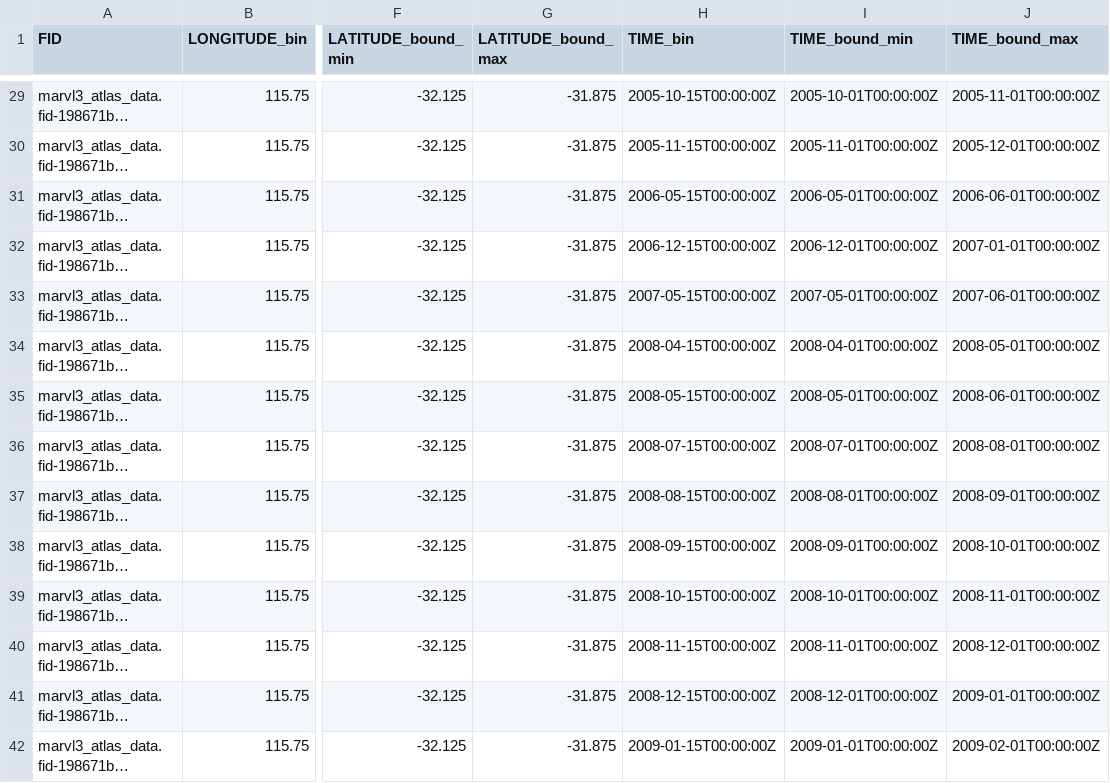
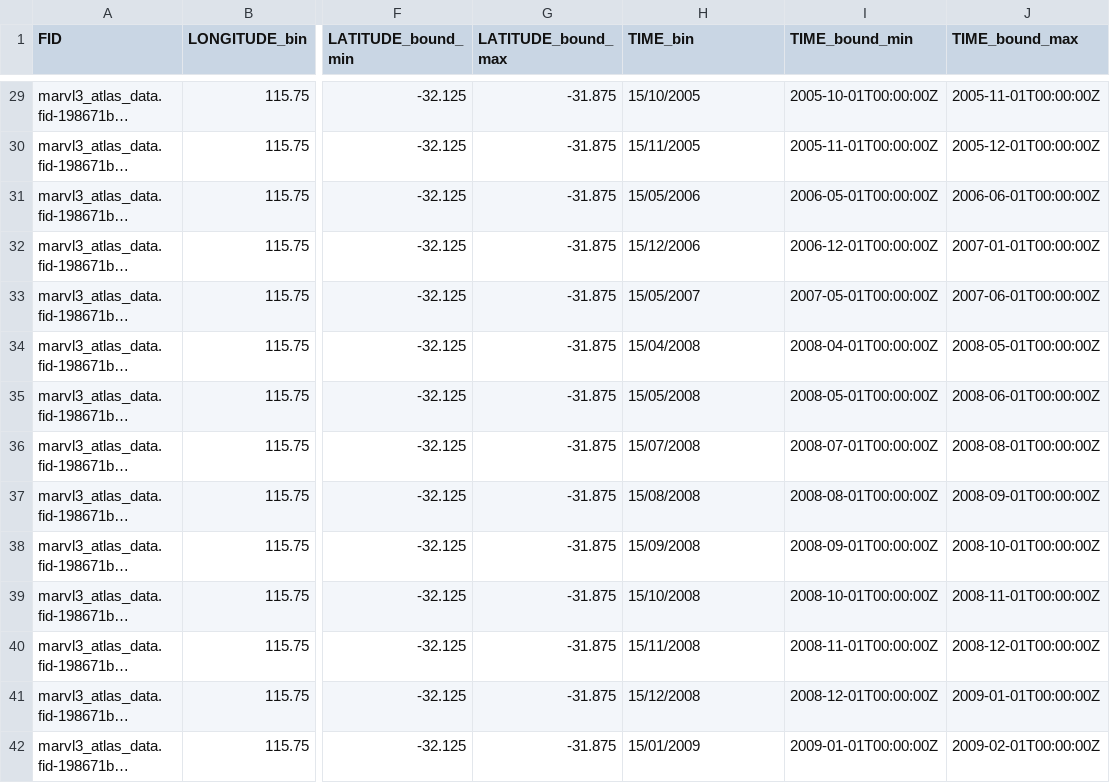
Before and after one commit to Sam-Law1/Portfolia-updated, a CSV file: MARVL3_-_Australian_shelf_temperature_data_atlas-temperature_statistics (1).csv, drawn as a sheet; only a part is shown, gaps mark what is left out; long unchanged cells end in …; the diff covers the shown part only; the diff names each change by its address in the sheet, - before the commit and + after, or states it on an @@ line.

```diff
--- a/MARVL3_-_Australian_shelf_temperature_data_atlas-temperature_statistics (1).csv
+++ b/MARVL3_-_Australian_shelf_temperature_data_atlas-temperature_statistics (1).csv
-H29 (TIME_bin): 2005-10-15T00:00:00Z
+H29 (TIME_bin): 15/10/2005
-H30 (TIME_bin): 2005-11-15T00:00:00Z
+H30 (TIME_bin): 15/11/2005
-H31 (TIME_bin): 2006-05-15T00:00:00Z
+H31 (TIME_bin): 15/05/2006
-H32 (TIME_bin): 2006-12-15T00:00:00Z
+H32 (TIME_bin): 15/12/2006
-H33 (TIME_bin): 2007-05-15T00:00:00Z
+H33 (TIME_bin): 15/05/2007
-H34 (TIME_bin): 2008-04-15T00:00:00Z
+H34 (TIME_bin): 15/04/2008
-H35 (TIME_bin): 2008-05-15T00:00:00Z
+H35 (TIME_bin): 15/05/2008
-H36 (TIME_bin): 2008-07-15T00:00:00Z
+H36 (TIME_bin): 15/07/2008
-H37 (TIME_bin): 2008-08-15T00:00:00Z
+H37 (TIME_bin): 15/08/2008
-H38 (TIME_bin): 2008-09-15T00:00:00Z
+H38 (TIME_bin): 15/09/2008
-H39 (TIME_bin): 2008-10-15T00:00:00Z
+H39 (TIME_bin): 15/10/2008
-H40 (TIME_bin): 2008-11-15T00:00:00Z
+H40 (TIME_bin): 15/11/2008
-H41 (TIME_bin): 2008-12-15T00:00:00Z
+H41 (TIME_bin): 15/12/2008
-H42 (TIME_bin): 2009-01-15T00:00:00Z
+H42 (TIME_bin): 15/01/2009
```
Also changed, not shown: 95 edited cells elsewhere in this file.
